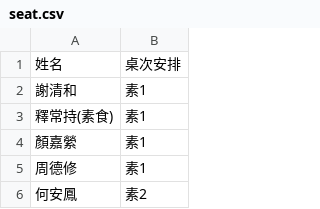
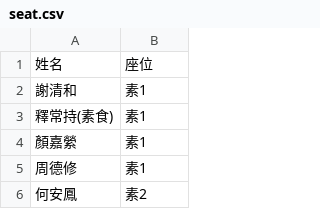
Before and after one commit to JustinHWHsu/SearchSeat, a CSV file: seat.csv, drawn as a sheet; only a part is shown.

Commit message:
Update seat.csv

```diff
--- a/seat.csv
+++ b/seat.csv
@@ -1,2 +1,2 @@
-姓名,桌次安排
+姓名,座位
 謝清和,素1
```
